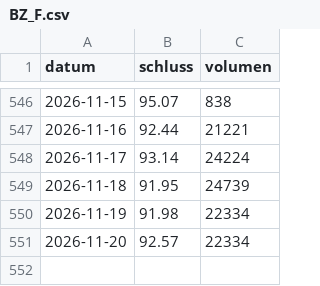
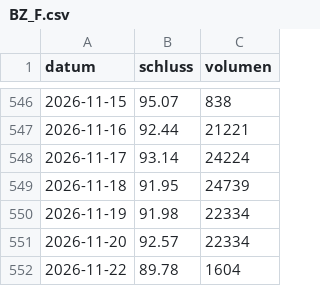
Before and after one commit to raphwienigk-lgtm/anlage-daten, a CSV file: daten/preise/BZ_F.csv, drawn as a sheet; only a part is shown, gaps mark what is left out; the diff names each change by its address in the sheet, - before the commit and + after, or states it on an @@ line.

```diff
--- a/daten/preise/BZ_F.csv
+++ b/daten/preise/BZ_F.csv
+row 552: 2026-11-22 | 89.78 | 1604
```
Also changed, not shown: daten/preise/ZL_F.csv, 6 other files.
